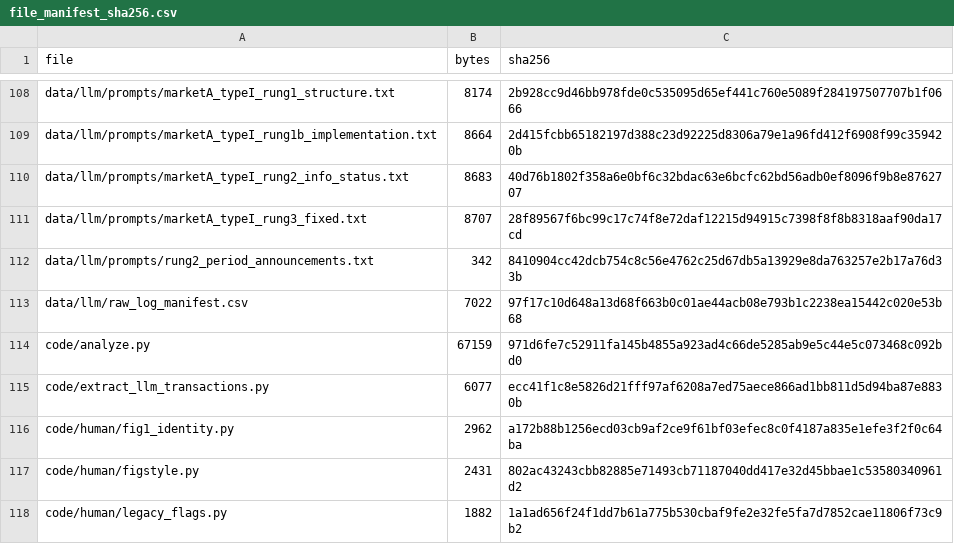
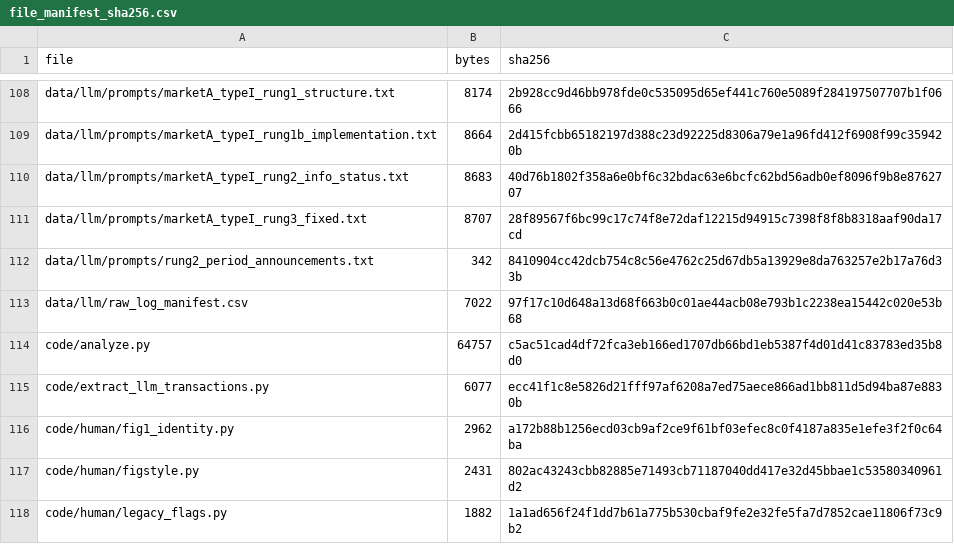
Before and after one commit to siruizou2005/Plott-Sunder-1982, a CSV file: results/analysis/file_manifest_sha256.csv, drawn as a sheet; only a part is shown, gaps mark what is left out.

Commit message:
Drop the competitive-price interval table for markets A and B
The paper no longer reports competitive-price intervals for markets A and B.
Under its pricing assumption (A4), buyers' capital absorbs the whole supply, so
the competitive price is the single point P_RE and the interval collapses.

- analyze.py no longer writes results/tables/appendix_competitive_intervals.tex
  or results/analysis/competitive_intervals_AB.csv.
- docs/output_map.md: the row for the old Table E3 is removed and Appendix E
  tables are renumbered E3-E8.

```diff
--- a/results/analysis/file_manifest_sha256.csv
+++ b/results/analysis/file_manifest_sha256.csv
@@ -113,3 +113,3 @@ data/llm/prompts/rung2_period_announcements.txt,342,8410904cc42dcb754c8c56e4762c
 data/llm/raw_log_manifest.csv,7022,97f17c10d648a13d68f663b0c01ae44acb08e793b1c2238ea15442c020e53b68
-code/analyze.py,67159,971d6fe7c52911fa145b4855a923ad4c66de5285ab9e5c44e5c073468c092bd0
+code/analyze.py,64757,c5ac51cad4df72fca3eb166ed1707db66bd1eb5387f4d01d41c83783ed35b8d0
 code/extract_llm_transactions.py,6077,ecc41f1c8e5826d21fff97af6208a7ed75aece866ad1bb811d5d94ba87e8830b
```
Also changed, not shown: 4 other files.
